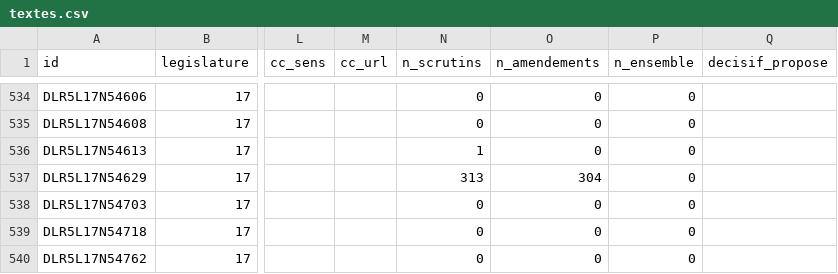
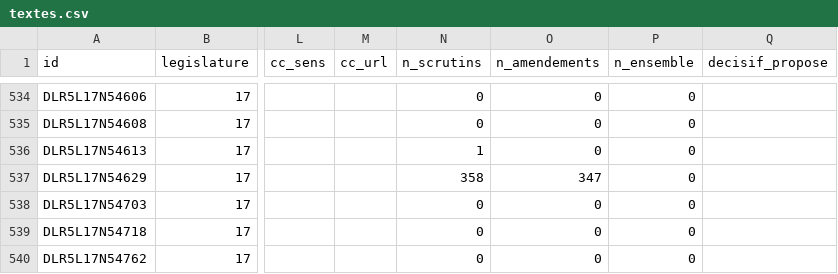
Before and after one commit to m4xim1nus/leurs-voix-nos-droits, a CSV file: data/export/textes.csv, drawn as a sheet; only a part is shown, gaps mark what is left out; the diff names each change by its address in the sheet, - before the commit and + after, or states it on an @@ line.

```diff
--- a/data/export/textes.csv
+++ b/data/export/textes.csv
-N537 (n_scrutins): 313
+N537 (n_scrutins): 358
-O537 (n_amendements): 304
+O537 (n_amendements): 347
```
Also changed, not shown: data/export/en_cours_agenda.csv, data/export/mises_au_point.csv, 5 other files.
